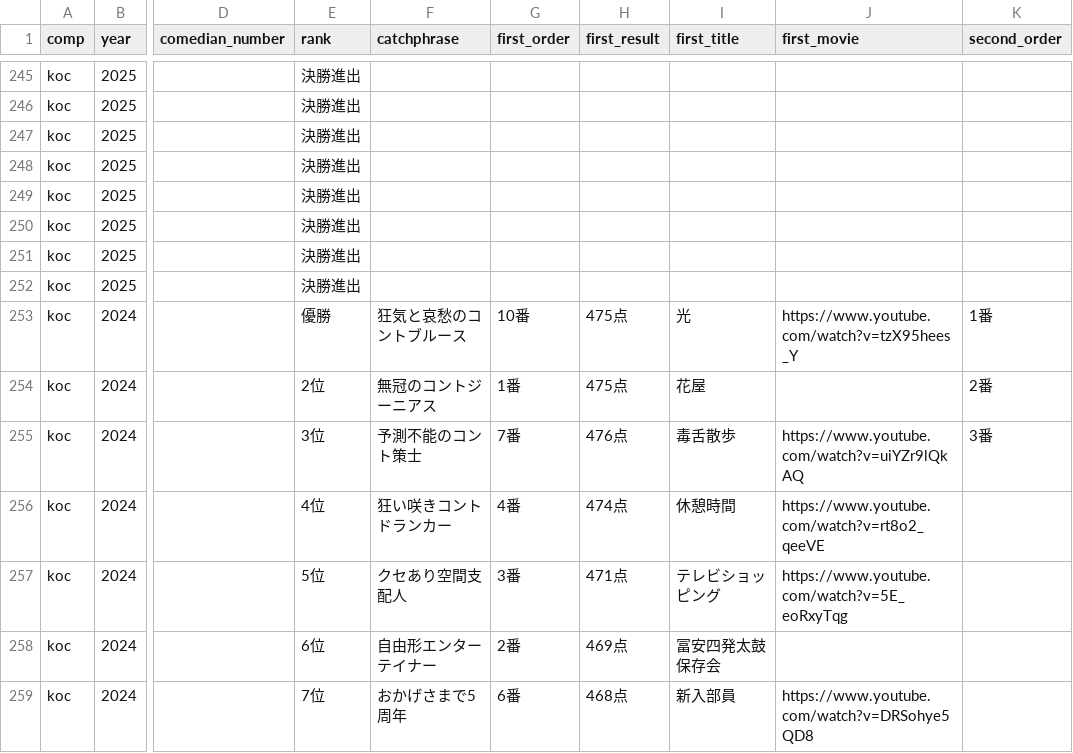
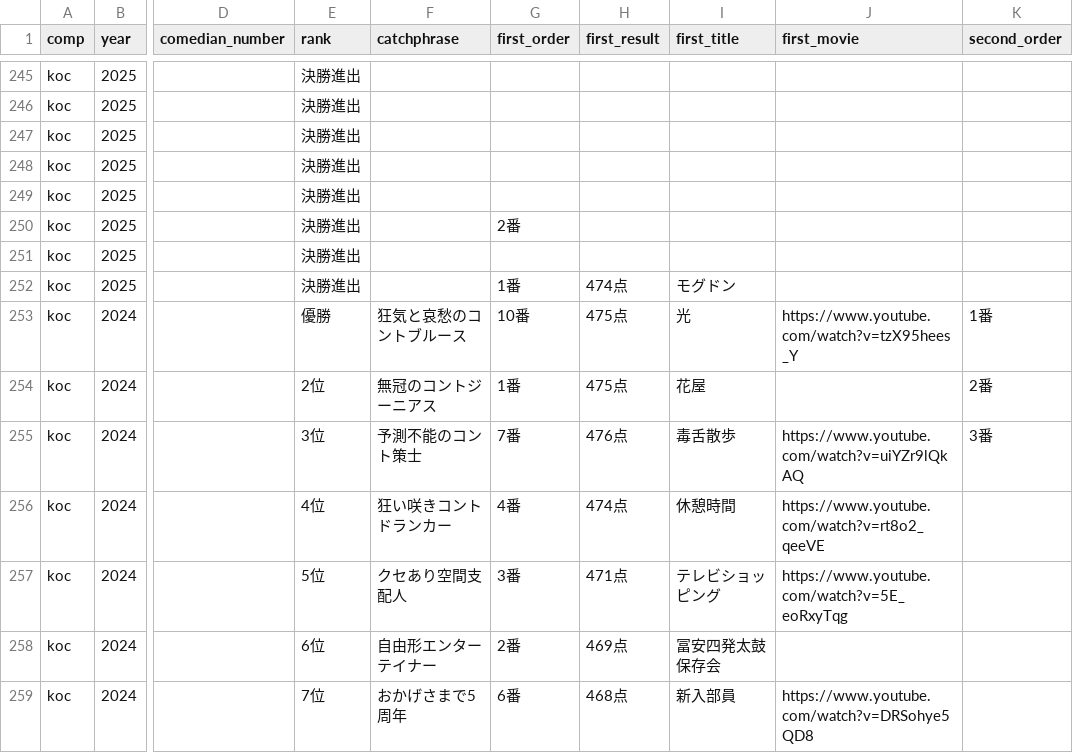
Before and after one commit to gmmtea/owarai-data, a CSV file: seed_csv/final_results.csv, drawn as a sheet; only a part is shown, gaps mark what is left out; the diff names each change by its address in the sheet, - before the commit and + after, or states it on an @@ line.

```diff
--- a/seed_csv/final_results.csv
+++ b/seed_csv/final_results.csv
-G250 (first_order): (empty)
+G250 (first_order): 2番
-G252 (first_order): (empty)
+G252 (first_order): 1番
-H252 (first_result): (empty)
+H252 (first_result): 474点
-I252 (first_title): (empty)
+I252 (first_title): モグドン
```
Also changed, not shown: seed_csv/judge_scores.csv, 2 other files.
